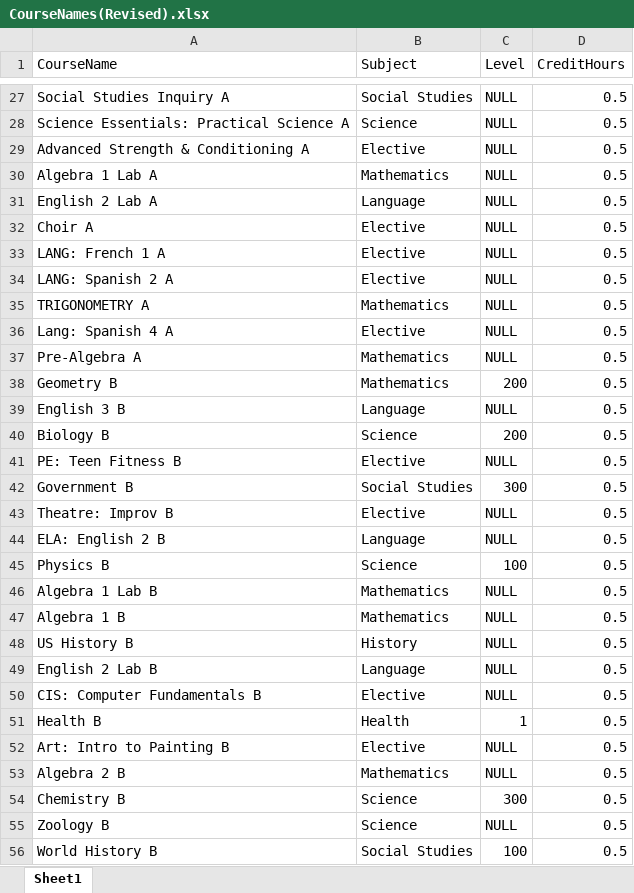
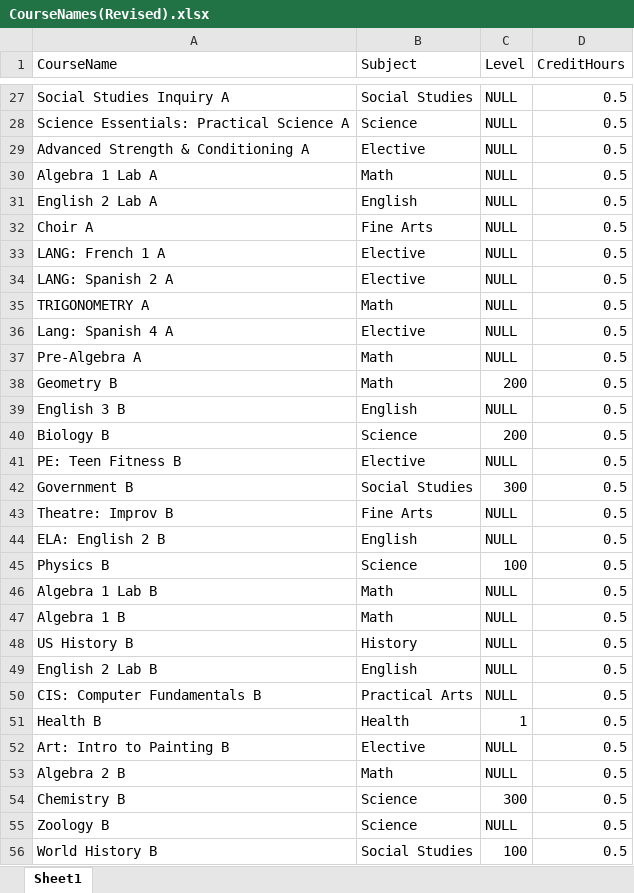
Before and after one commit to juxta-position-unicorns/CodeWithACause_2019, an Excel workbook: Data/CourseNames(Revised).xlsx, sheet Sheet1, drawn as a sheet; only a part is shown, gaps mark what is left out; values as stored, in another font and other column widths than the file's, no borders; the diff covers the shown part only; the diff names each change by its address in the sheet, - before the commit and + after, or states it on an @@ line.

Commit message:
Tweek to home page and uploading updated subject names

```diff
--- a/Data/CourseNames(Revised).xlsx (sheet Sheet1)
+++ b/Data/CourseNames(Revised).xlsx (sheet Sheet1)
-B30 (Subject): Mathematics
+B30 (Subject): Math
-B31 (Subject): Language
+B31 (Subject): English
-B32 (Subject): Elective
+B32 (Subject): Fine Arts
-B35 (Subject): Mathematics
+B35 (Subject): Math
-B37:B38 (Subject): Mathematics
+B37:B38 (Subject): Math
-B39 (Subject): Language
+B39 (Subject): English
-B43 (Subject): Elective
+B43 (Subject): Fine Arts
-B44 (Subject): Language
+B44 (Subject): English
-B46:B47 (Subject): Mathematics
+B46:B47 (Subject): Math
-B49 (Subject): Language
+B49 (Subject): English
-B50 (Subject): Elective
+B50 (Subject): Practical Arts
-B53 (Subject): Mathematics
+B53 (Subject): Math
```
Also changed, not shown: 21 edited cells elsewhere in this sheet, 1 other file.
